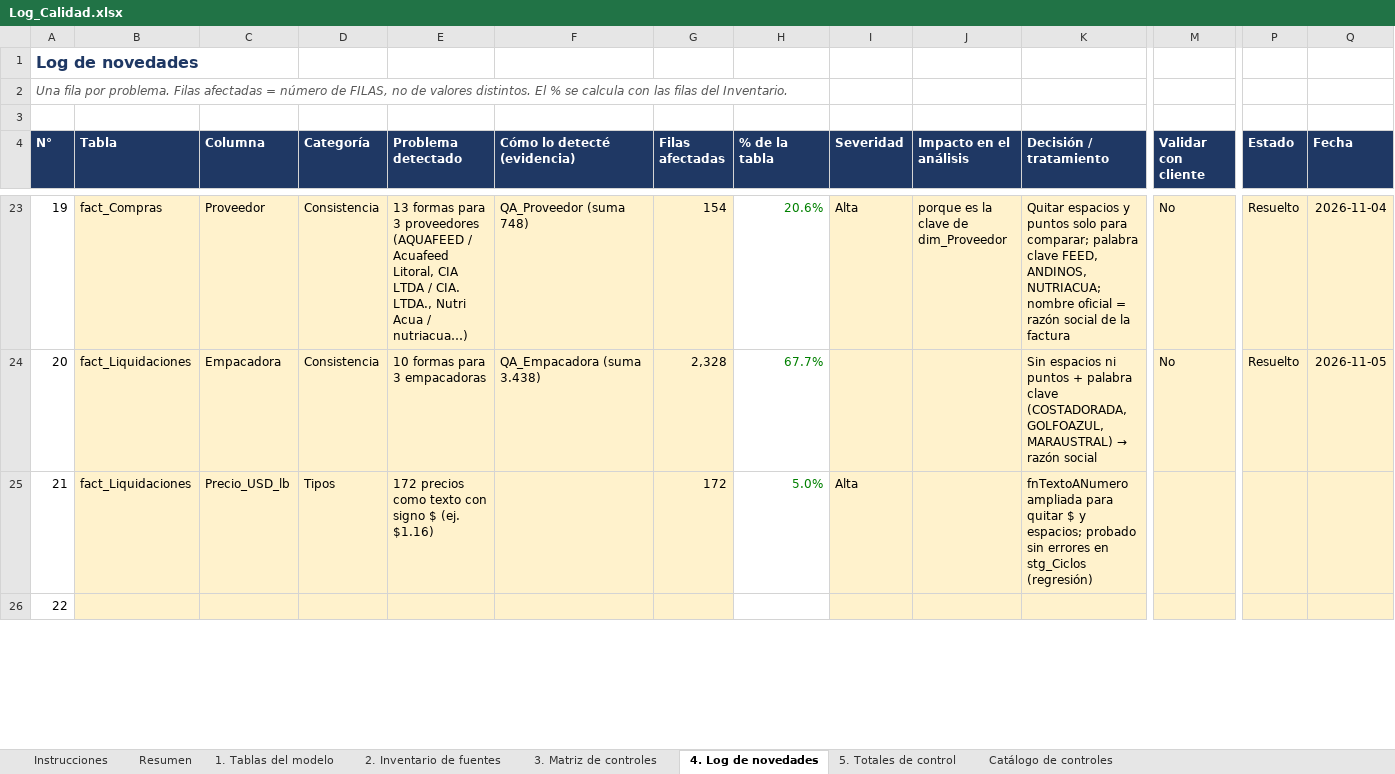
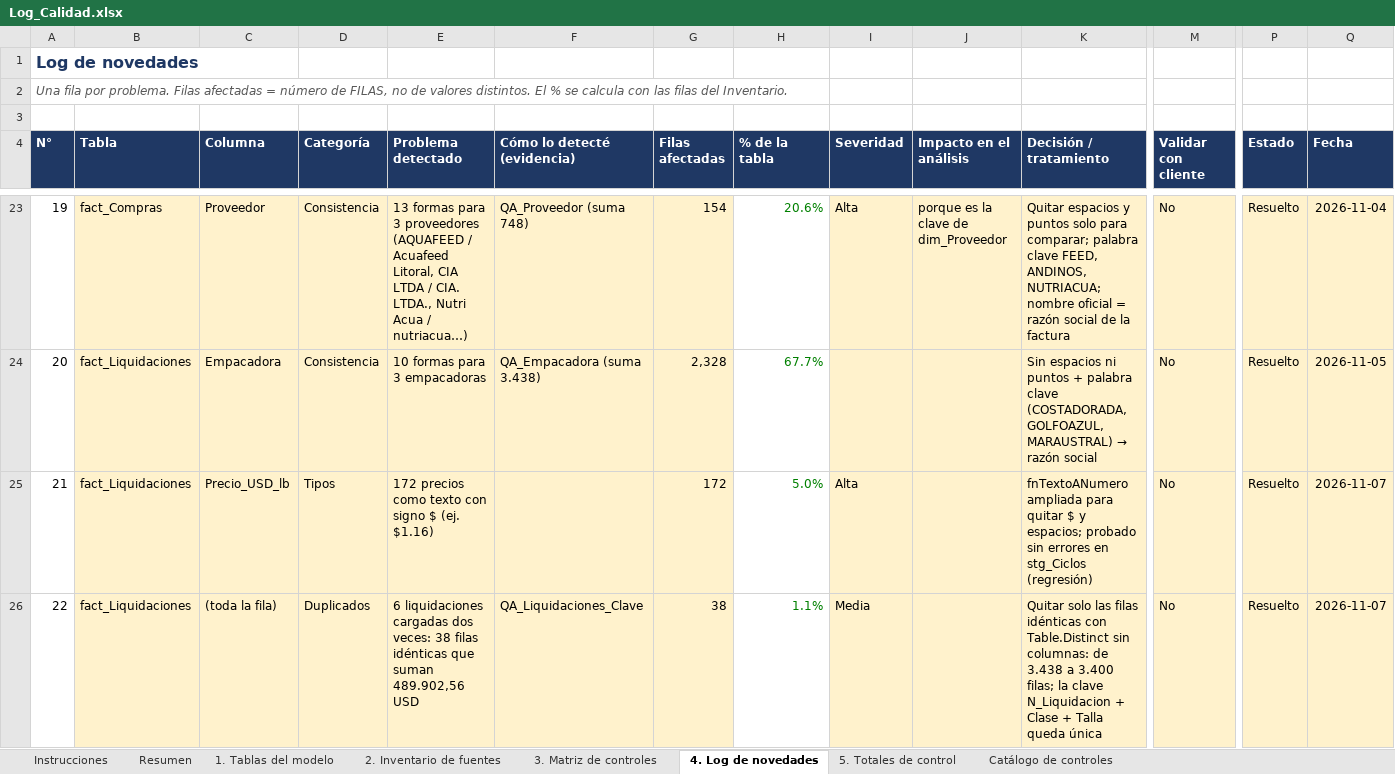
Before and after one commit to EfrenCherres/acuicola-sofrevi-bi, an Excel workbook: bitacora/Log_Calidad.xlsx, sheet 4. Log de novedades, drawn as a sheet; only a part is shown, gaps mark what is left out; values as stored, in another font and other column widths than the file's, no borders; conditional formats not drawn; the diff covers the shown part only; the diff names each change by its address in the sheet, - before the commit and + after, or states it on an @@ line.

Commit message:
Cierre de fact_Liquidaciones y dim_Empacadora (7 de 13)

```diff
--- a/bitacora/Log_Calidad.xlsx (sheet 4. Log de novedades)
+++ b/bitacora/Log_Calidad.xlsx (sheet 4. Log de novedades)
-M25:M26 (Validar con cliente): (empty)
+M25:M26 (Validar con cliente): No
-P25:P26 (Estado): (empty)
+P25:P26 (Estado): Resuelto
-Q25:Q26 (Fecha): (empty)
+Q25:Q26 (Fecha): 2026-11-07
-B26 (Tabla): (empty)
+B26 (Tabla): fact_Liquidaciones
-C26 (Columna): (empty)
+C26 (Columna): (toda la fila)
-D26 (Categoría): (empty)
+D26 (Categoría): Duplicados
-E26 (Problema detectado): (empty)
+E26 (Problema detectado): 6 liquidaciones cargadas dos veces: 38 filas idénticas que suman 489.902,56 USD
-F26 (Cómo lo detecté (evidencia)): (empty)
+F26 (Cómo lo detecté (evidencia)): QA_Liquidaciones_Clave
-G26 (Filas afectadas): (empty)
+G26 (Filas afectadas): 38
-H26 (% de la tabla): (empty)
+H26 (% de la tabla): 1.1%
-I26 (Severidad): (empty)
+I26 (Severidad): Media
-K26 (Decisión / tratamiento): (empty)
+K26 (Decisión / tratamiento): Quitar solo las filas idénticas con Table.Distinct sin columnas: de 3.438 a 3.400 filas; la clave N_Liquidacion + Clase + Talla queda única
```
Also changed, not shown: 24 edited cells elsewhere in this sheet, sheet Resumen, sheet 1. Tablas del modelo, 11 other files.
